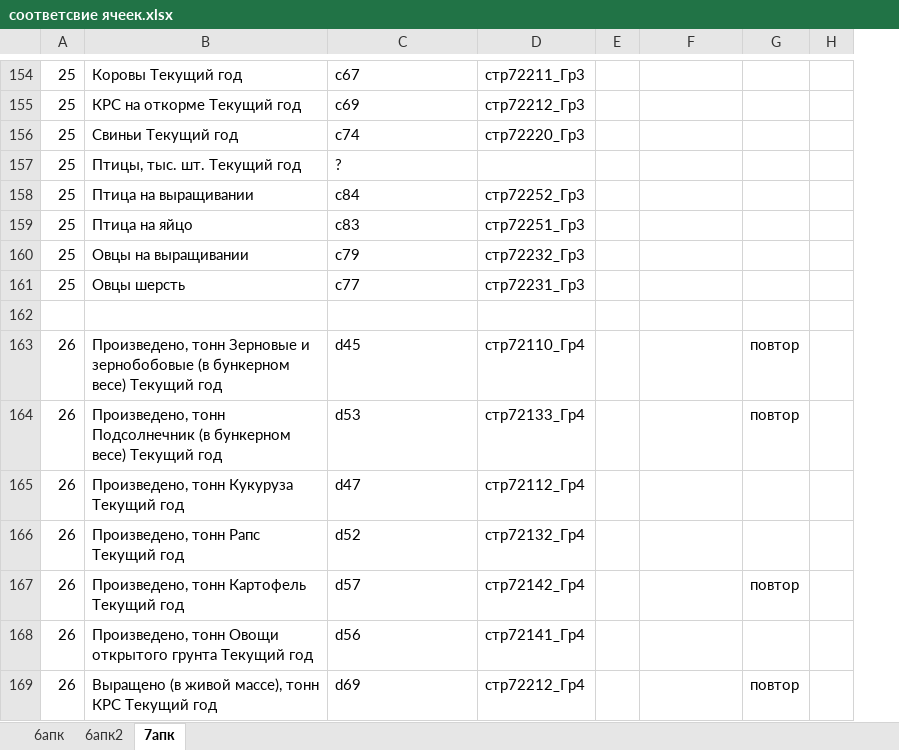
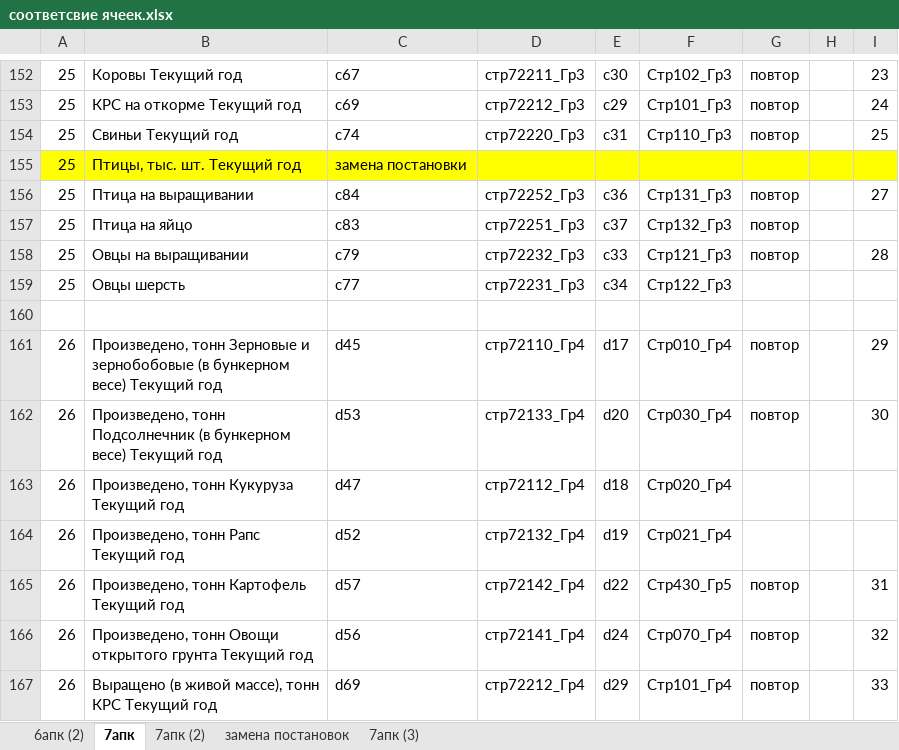
Before and after one commit to Dukon/py, an Excel workbook: fileReplace/соответсвие ячеек.xlsx, sheet 7апк, drawn as a sheet; only a part is shown, gaps mark what is left out; values as stored, in another font and other column widths than the file's, no borders; conditional formats not drawn; addresses are those after the commit; the diff covers the shown part only; the diff names each change by its address in the sheet, - before the commit and + after, or states it on an @@ line.

```diff
--- a/fileReplace/соответсвие ячеек.xlsx (sheet 7апк)
+++ b/fileReplace/соответсвие ячеек.xlsx (sheet 7апк)
-sheet tab: 6апк2
+sheet tab: 7апк (2)
-sheet tab: 6апк
+sheet tab: 6апк (2)
+sheet tab: замена постановок
+sheet tab: 7апк (3)
@@ sheet tab order changed: 6апк (2) | 7апк | 7апк (2) | замена постановок | 7апк (3) @@
+column I, rows 152-167: 23 | 24 | 25 |  | 27 |  | 28 |  |  | 29 | 30 |  |  | 31 | 32 | 33
-E152: (empty)
+E152: c30
-F152: (empty)
+F152: Стр102_Гр3
-G152:G154: (empty)
+G152:G154: повтор
-E153: (empty)
+E153: c29
-F153: (empty)
+F153: Стр101_Гр3
-E154: (empty)
+E154: c31
-F154: (empty)
+F154: Стр110_Гр3
-A155:H155 fill: none
+A155:H155 fill: #FFFF00
-C155: ?
+C155: замена постановки
-E156: (empty)
+E156: c36
-F156: (empty)
+F156: Стр131_Гр3
-G156:G158: (empty)
+G156:G158: повтор
-E157: (empty)
+E157: c37
-F157: (empty)
+F157: Стр132_Гр3
-E158: (empty)
+E158: c33
-F158: (empty)
+F158: Стр121_Гр3
-E159: (empty)
+E159: c34
-F159: (empty)
+F159: Стр122_Гр3
-E161: (empty)
+E161: d17
-F161: (empty)
+F161: Стр010_Гр4
-E162: (empty)
+E162: d20
-F162: (empty)
+F162: Стр030_Гр4
-E163: (empty)
+E163: d18
-F163: (empty)
+F163: Стр020_Гр4
-E164: (empty)
+E164: d19
-F164: (empty)
+F164: Стр021_Гр4
-E165: (empty)
+E165: d22
-F165: (empty)
+F165: Стр430_Гр5
-E166: (empty)
+E166: d24
-F166: (empty)
+F166: Стр070_Гр4
-G166: (empty)
+G166: повтор
-E167: (empty)
+E167: d29
-F167: (empty)
+F167: Стр101_Гр4
```
Also changed, not shown: 2 removed rows, 89 edited cells and cell formats elsewhere in this sheet, sheet 7апк (2), hidden cells, charts or pictures, 14 other files.
